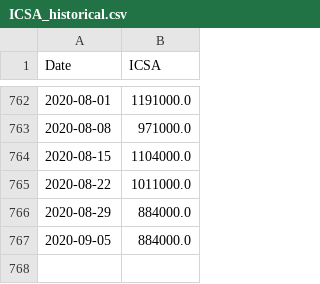
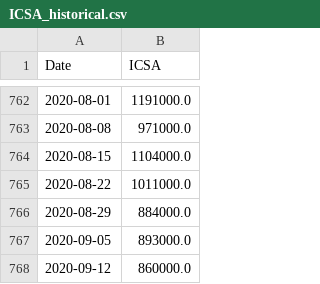
Before and after one commit to cansu-freeman/indicator-app-data, a CSV file: ICSA_historical.csv, drawn as a sheet; only a part is shown, gaps mark what is left out.

```diff
--- a/ICSA_historical.csv
+++ b/ICSA_historical.csv
@@ -766,2 +766,3 @@ Date,ICSA
 2020-08-29,884000.0
-2020-09-05,884000.0
+2020-09-05,893000.0
+2020-09-12,860000.0
```
Also changed, not shown: fredCCSA.csv, fredICSA.csv.
